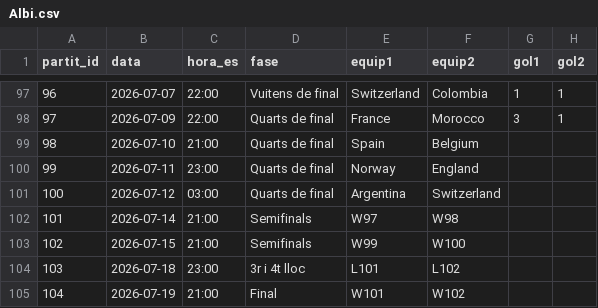
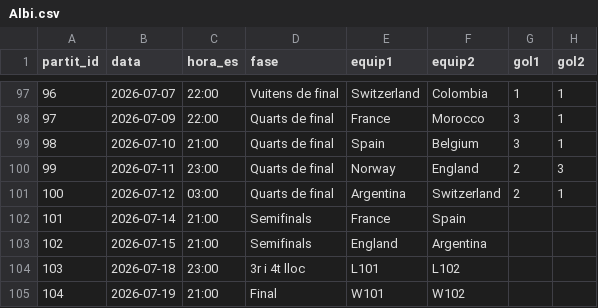
Before and after one commit to Pau-Fontanet/mundial-2026, a CSV file: prediccions/Albi.csv, drawn as a sheet; only a part is shown, gaps mark what is left out.

```diff
--- a/prediccions/Albi.csv
+++ b/prediccions/Albi.csv
@@ -98,7 +98,7 @@
 97,2026-07-09,22:00,Quarts de final,France,Morocco,3,1
-98,2026-07-10,21:00,Quarts de final,Spain,Belgium,,
-99,2026-07-11,23:00,Quarts de final,Norway,England,,
-100,2026-07-12,03:00,Quarts de final,Argentina,Switzerland,,
-101,2026-07-14,21:00,Semifinals,W97,W98,,
-102,2026-07-15,21:00,Semifinals,W99,W100,,
+98,2026-07-10,21:00,Quarts de final,Spain,Belgium,3,1
+99,2026-07-11,23:00,Quarts de final,Norway,England,2,3
+100,2026-07-12,03:00,Quarts de final,Argentina,Switzerland,2,1
+101,2026-07-14,21:00,Semifinals,France,Spain,,
+102,2026-07-15,21:00,Semifinals,England,Argentina,,
 103,2026-07-18,23:00,3r i 4t lloc,L101,L102,,
```
Also changed, not shown: data/resultats.csv, prediccions/Amado.csv, 11 other files.
